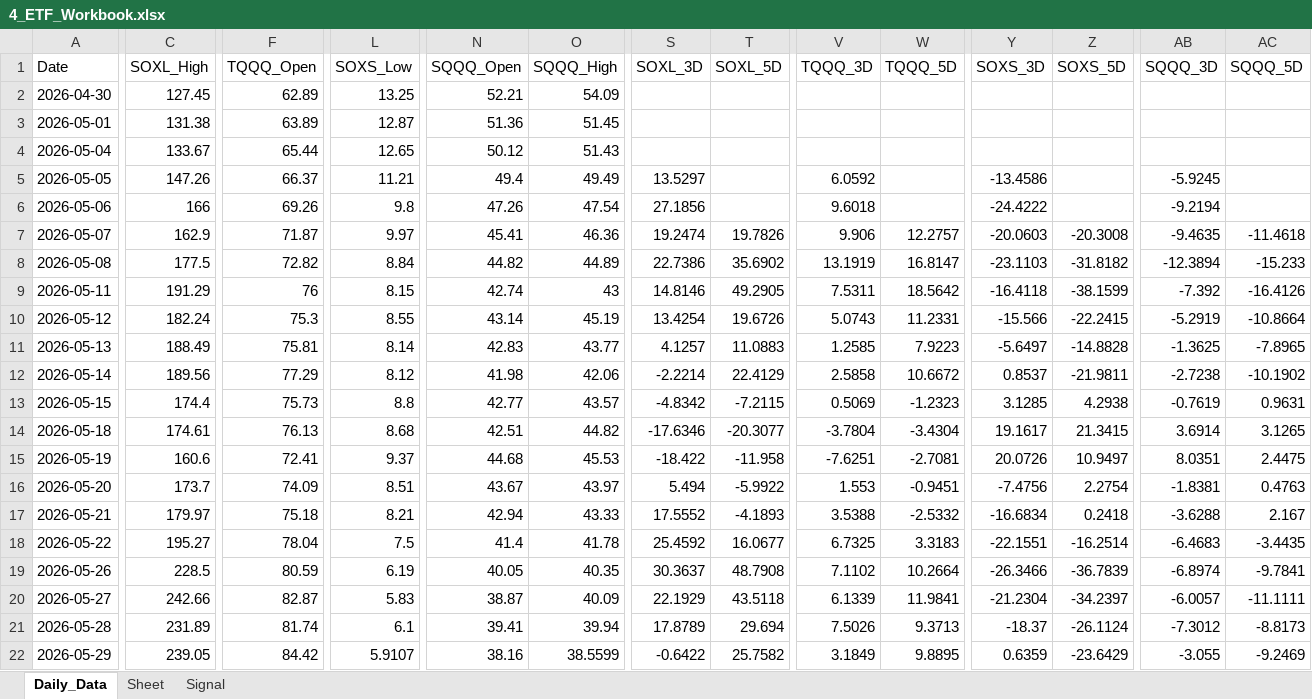
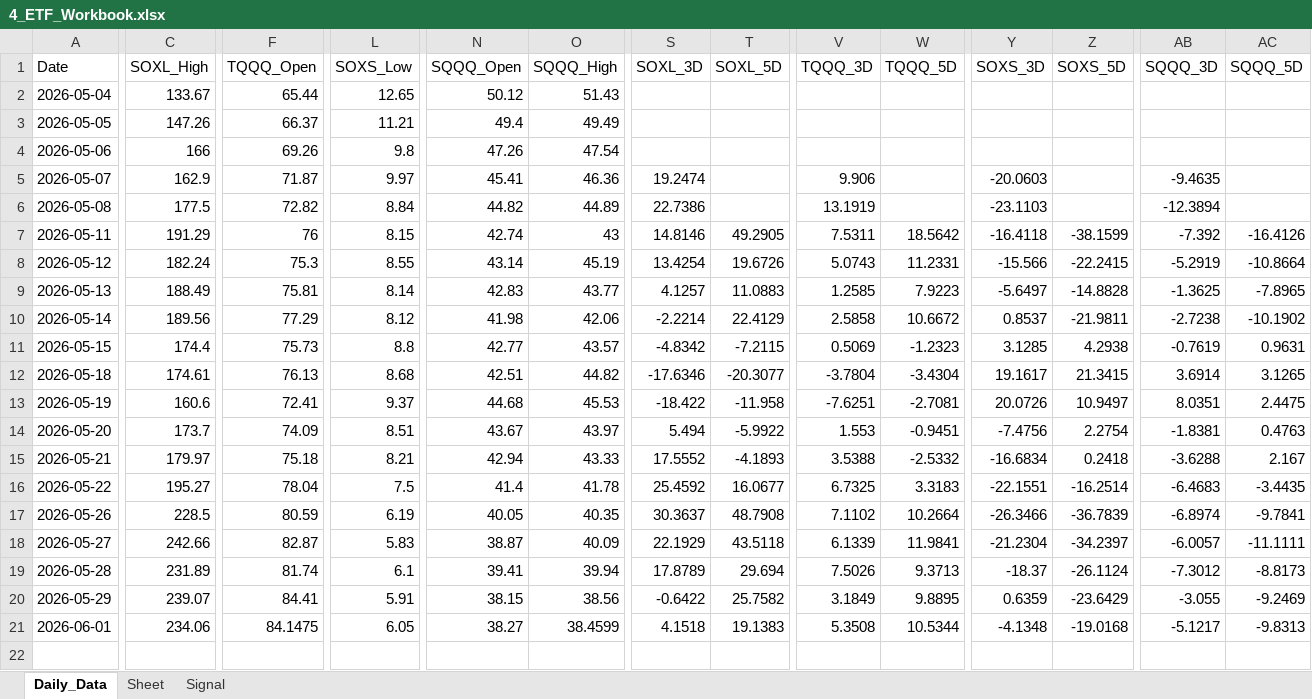
Before and after one commit to mrpink970/sector-research-system, an Excel workbook: data/4_etf/4_ETF_Workbook.xlsx, sheet Daily_Data, drawn as a sheet; only a part is shown, gaps mark what is left out; values as stored, in another font and other column widths than the file's, no borders; removed rows and columns are numbered as before the commit, all else as after; rows hold the shown columns only; the diff covers the shown part only; the diff names each change by its address in the sheet, - before the commit and + after, or states it on an @@ line.

```diff
--- a/data/4_etf/4_ETF_Workbook.xlsx (sheet Daily_Data)
+++ b/data/4_etf/4_ETF_Workbook.xlsx (sheet Daily_Data)
-row 2: 2026-04-30 | 127.45 | 62.89 | 13.25 | 52.21 | 54.09
-row 3: 2026-05-01 | 131.38 | 63.89 | 12.87 | 51.36 | 51.45
-S3 (SOXL_3D): 13.5297
+S3 (SOXL_3D): (empty)
-V3 (TQQQ_3D): 6.0592
+V3 (TQQQ_3D): (empty)
-Y3 (SOXS_3D): -13.4586
+Y3 (SOXS_3D): (empty)
-AB3 (SQQQ_3D): -5.9245
+AB3 (SQQQ_3D): (empty)
-S4 (SOXL_3D): 27.1856
+S4 (SOXL_3D): (empty)
-V4 (TQQQ_3D): 9.6018
+V4 (TQQQ_3D): (empty)
-Y4 (SOXS_3D): -24.4222
+Y4 (SOXS_3D): (empty)
-AB4 (SQQQ_3D): -9.2194
+AB4 (SQQQ_3D): (empty)
-T5 (SOXL_5D): 19.7826
+T5 (SOXL_5D): (empty)
-W5 (TQQQ_5D): 12.2757
+W5 (TQQQ_5D): (empty)
-Z5 (SOXS_5D): -20.3008
+Z5 (SOXS_5D): (empty)
-AC5 (SQQQ_5D): -11.4618
+AC5 (SQQQ_5D): (empty)
-T6 (SOXL_5D): 35.6902
+T6 (SOXL_5D): (empty)
-W6 (TQQQ_5D): 16.8147
+W6 (TQQQ_5D): (empty)
-Z6 (SOXS_5D): -31.8182
+Z6 (SOXS_5D): (empty)
-AC6 (SQQQ_5D): -15.233
+AC6 (SQQQ_5D): (empty)
-C20 (SOXL_High): 239.05
+C20 (SOXL_High): 239.07
-F20 (TQQQ_Open): 84.42
+F20 (TQQQ_Open): 84.41
-L20 (SOXS_Low): 5.9107
+L20 (SOXS_Low): 5.91
-N20 (SQQQ_Open): 38.16
+N20 (SQQQ_Open): 38.15
-O20 (SQQQ_High): 38.5599
+O20 (SQQQ_High): 38.56
+row 21: 2026-06-01 | 234.06 | 84.1475 | 6.05 | 38.27 | 38.4599 | 4.1518 | 19.1383 | 5.3508 | 10.5344 | -4.1348 | -19.0168 | -5.1217 | -9.8313
```
Also changed, not shown: 5 edited cells elsewhere in this sheet, sheet Signal, 13 other files.
